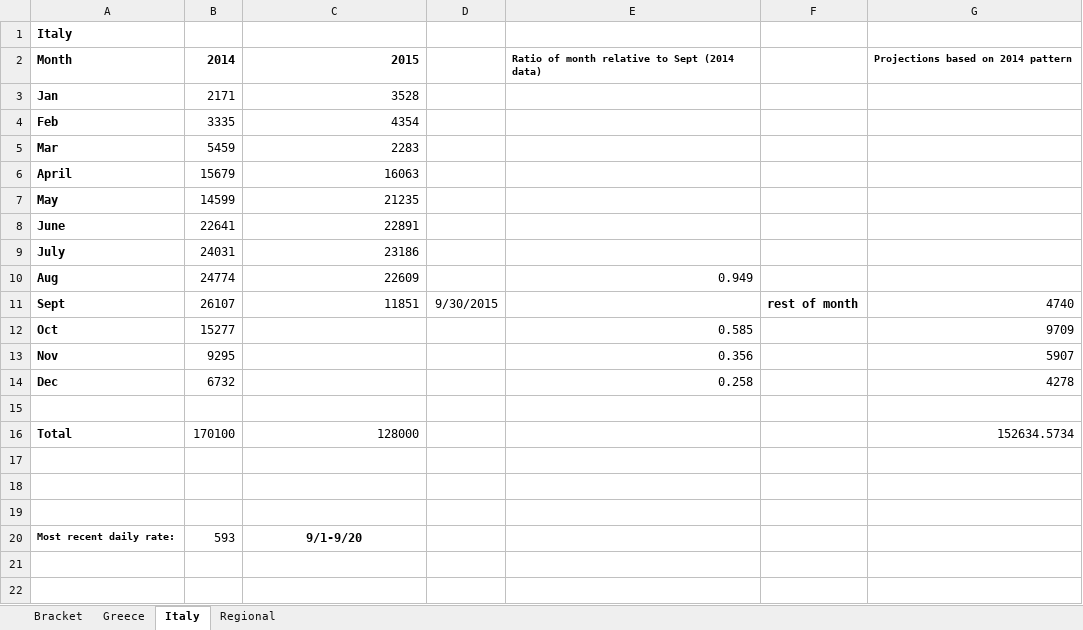
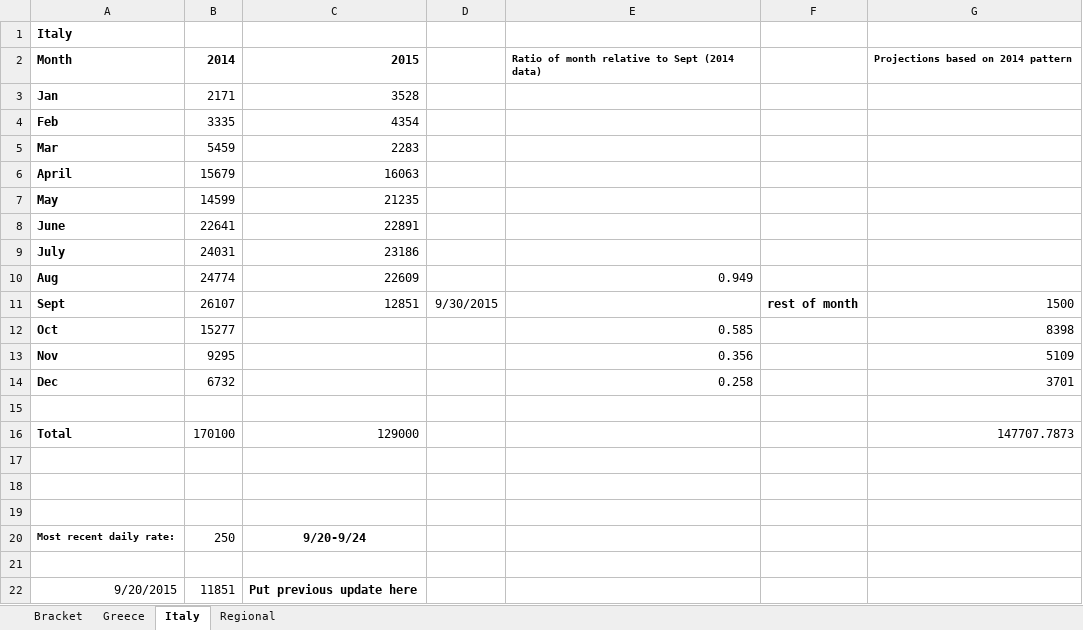
Before and after one commit to morrellk/GJPForecasting, an Excel workbook: refugees_2015.xlsx, sheet Italy, drawn as a sheet; values as stored, in another font and other column widths than the file's, no borders; the diff names each change by its address in the sheet, - before the commit and + after, or states it on an @@ line.

```diff
--- a/refugees_2015.xlsx (sheet Italy)
+++ b/refugees_2015.xlsx (sheet Italy)
-C11: 11851
+C11: 12851
-G11: 4740
+G11: 1500
-G12: 9709
+G12: 8398
-G13: 5907
+G13: 5109
-G14: 4278
+G14: 3701
-C16: 128000
+C16: 129000
-G16: 152634.5734
+G16: 147707.7873
-B20: 593
+B20: 250
-C20: 9/1-9/20
+C20: 9/20-9/24
+row 21: (empty)
+row 22: 9/20/2015 | 11851 | Put previous update here
```
Also changed, not shown: sheet Bracket, sheet Greece, charts or pictures.
